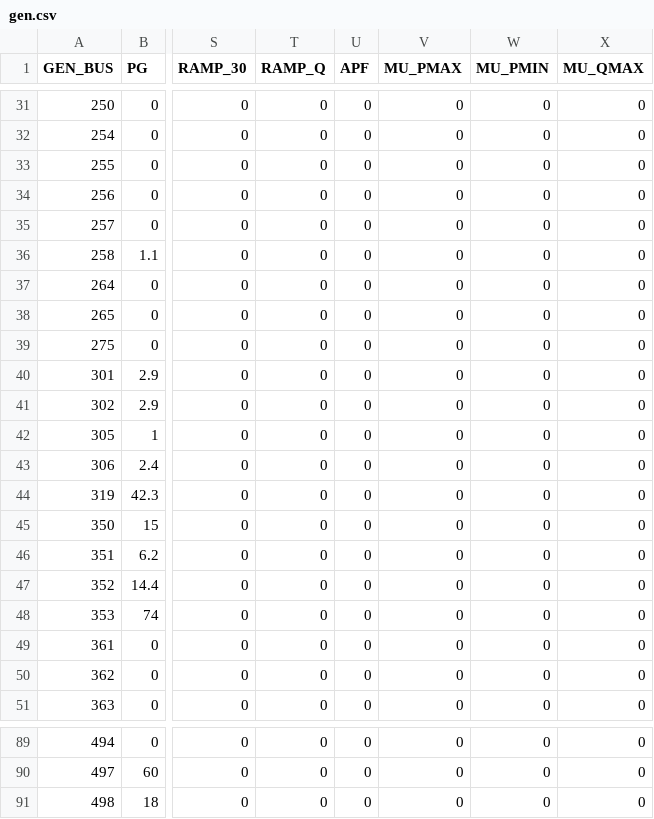
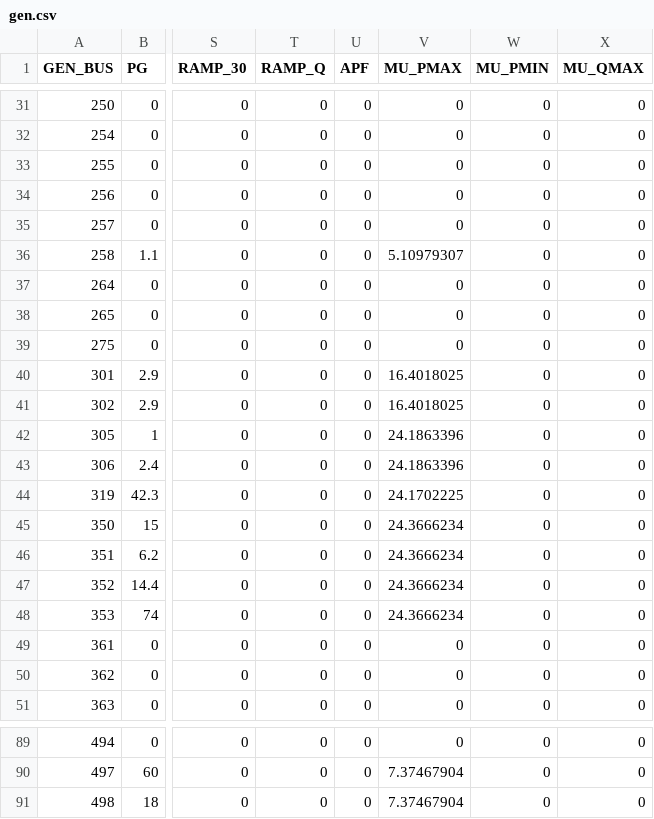
Before and after one commit to caseformat/ACTIVSg500, a CSV file: gen.csv, drawn as a sheet; only a part is shown, gaps mark what is left out; the diff covers the shown part only; the diff names each change by its address in the sheet, - before the commit and + after, or states it on an @@ line.

```diff
--- a/gen.csv
+++ b/gen.csv
-V36 (MU_PMAX): 0
+V36 (MU_PMAX): 5.10979307
-V40:V41 (MU_PMAX): 0
+V40:V41 (MU_PMAX): 16.4018025
-V42:V43 (MU_PMAX): 0
+V42:V43 (MU_PMAX): 24.1863396
-V44 (MU_PMAX): 0
+V44 (MU_PMAX): 24.1702225
-V45:V48 (MU_PMAX): 0
+V45:V48 (MU_PMAX): 24.3666234
-V90:V91 (MU_PMAX): 0
+V90:V91 (MU_PMAX): 7.37467904
```
Also changed, not shown: 44 edited cells elsewhere in this file, branch.csv, bus.csv.
